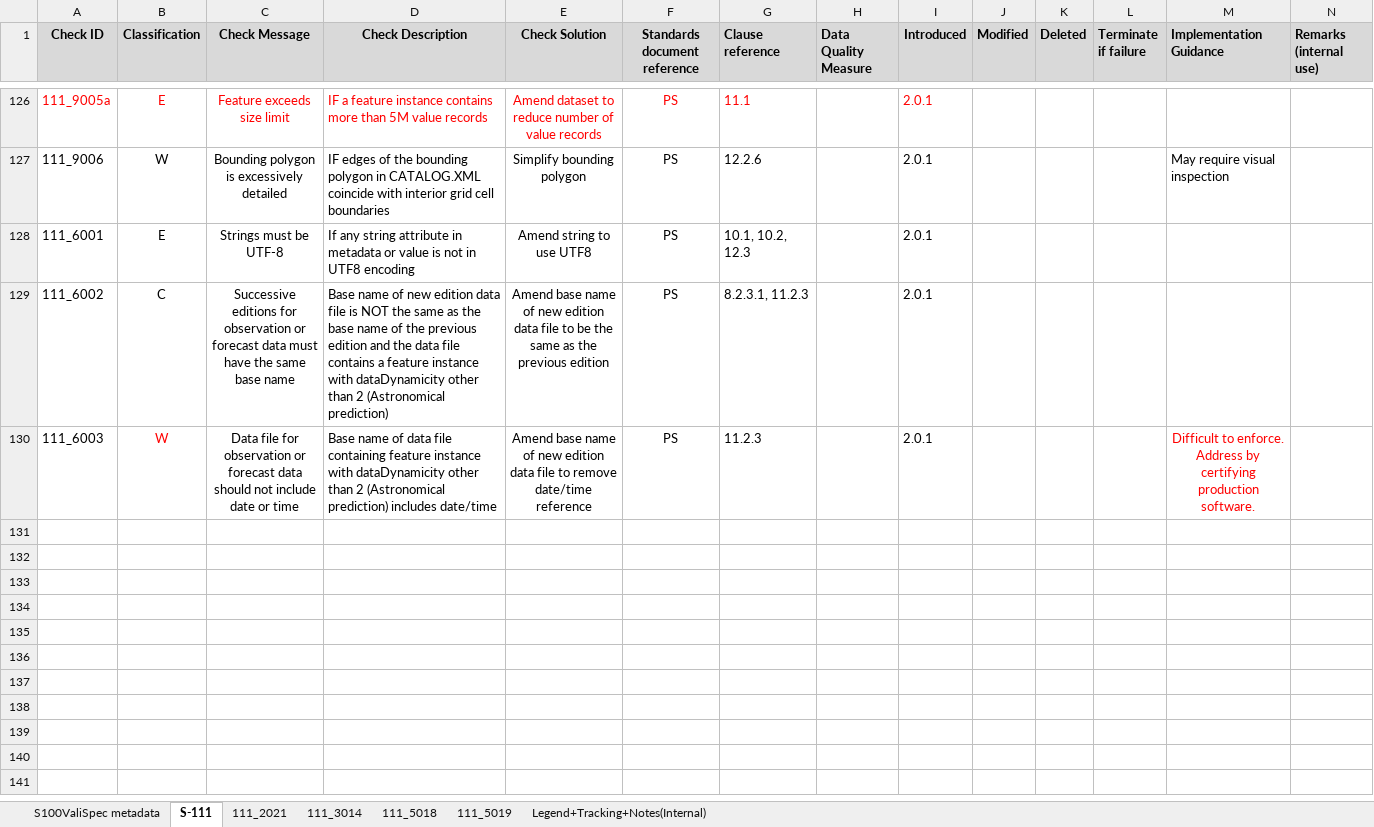
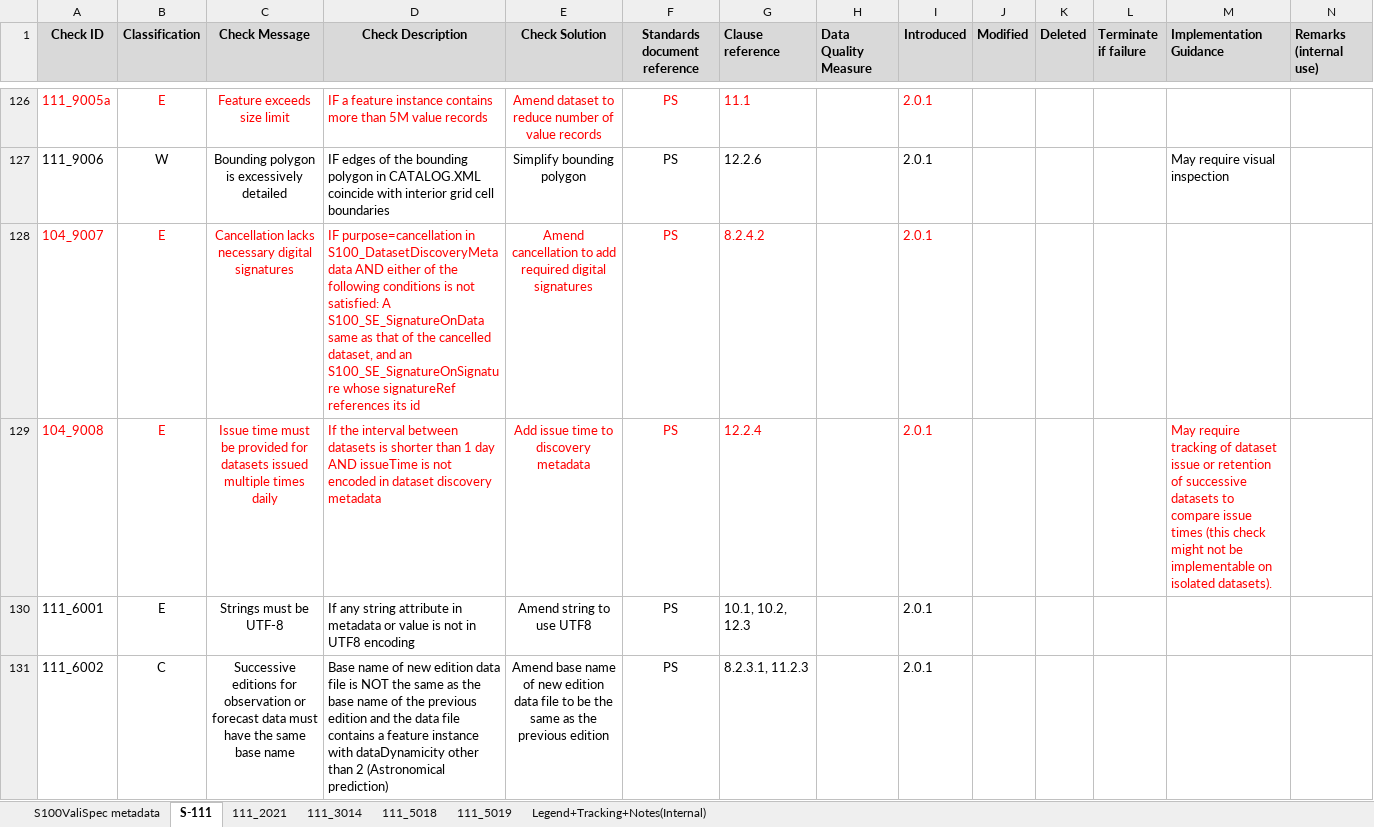
Before and after one commit to iho-ohi/TWCWG, an Excel workbook: S-158-111/1.1.0/S-158_111_1_1_0_redline.xlsx, sheet S-111, drawn as a sheet; only a part is shown, gaps mark what is left out; the shorter side is filled out with more unchanged rows; values as stored, in another font and other column widths than the file's, no borders; rows hold the shown columns only; the diff names each change by its address in the sheet, - before the commit and + after, or states it on an @@ line.

Commit message:
Add files via upload

```diff
--- a/S-158-111/1.1.0/S-158_111_1_1_0_redline.xlsx (sheet S-111)
+++ b/S-158-111/1.1.0/S-158_111_1_1_0_redline.xlsx (sheet S-111)
+row 128: 104_9007 | E | Cancellation lacks necessary digital signatures | IF purpose=cancellation in S100_DatasetDiscoveryMetadata AND either of the following conditions is not satisfied: A S100_SE_SignatureOnData same as that of the cancelled dataset, and an S100_SE_SignatureOnSignature whose signatureRef references its id | Amend cancellation to add required digital signatures | PS | 8.2.4.2 |  | 2.0.1
+row 129: 104_9008 | E | Issue time must be provided for datasets issued multiple times daily | If the interval between datasets is shorter than 1 day AND issueTime is not encoded in dataset discovery metadata | Add issue time to discovery metadata | PS | 12.2.4 |  | 2.0.1 |  |  |  | May require tracking of dataset issue or retention of successive datasets to compare issue times (this check might not be implementable on isolated datasets).
```
Also changed, not shown: sheet Legend+Tracking+Notes(Internal).
